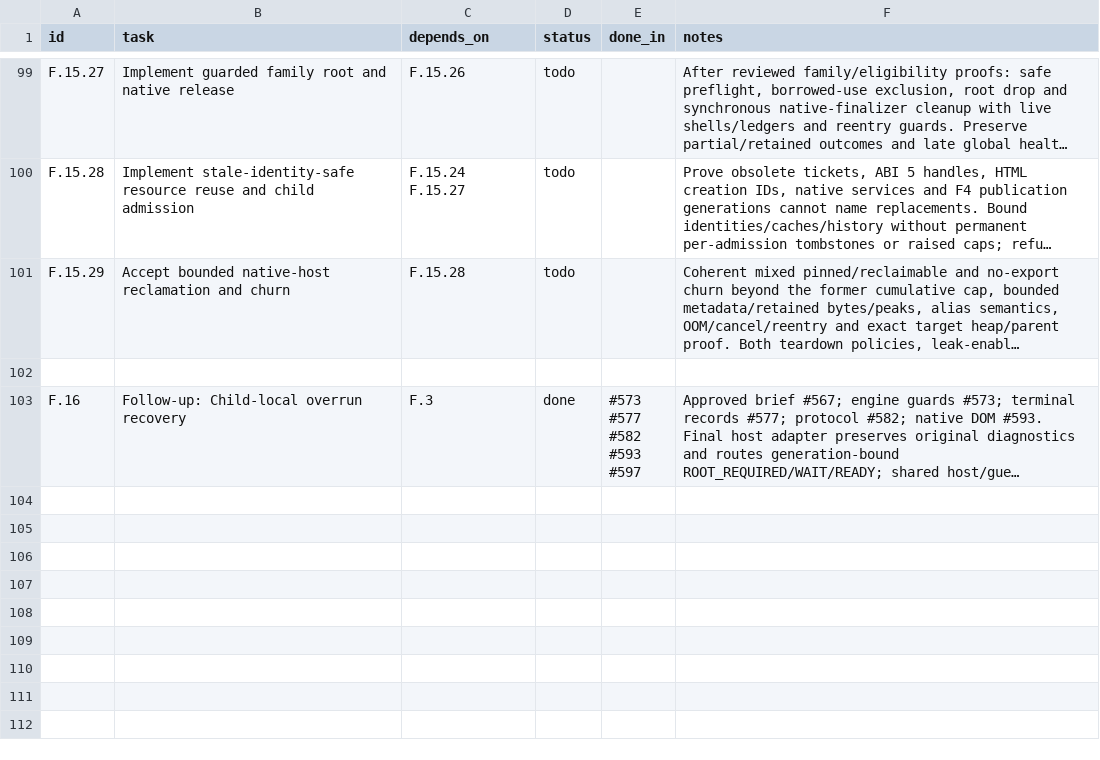
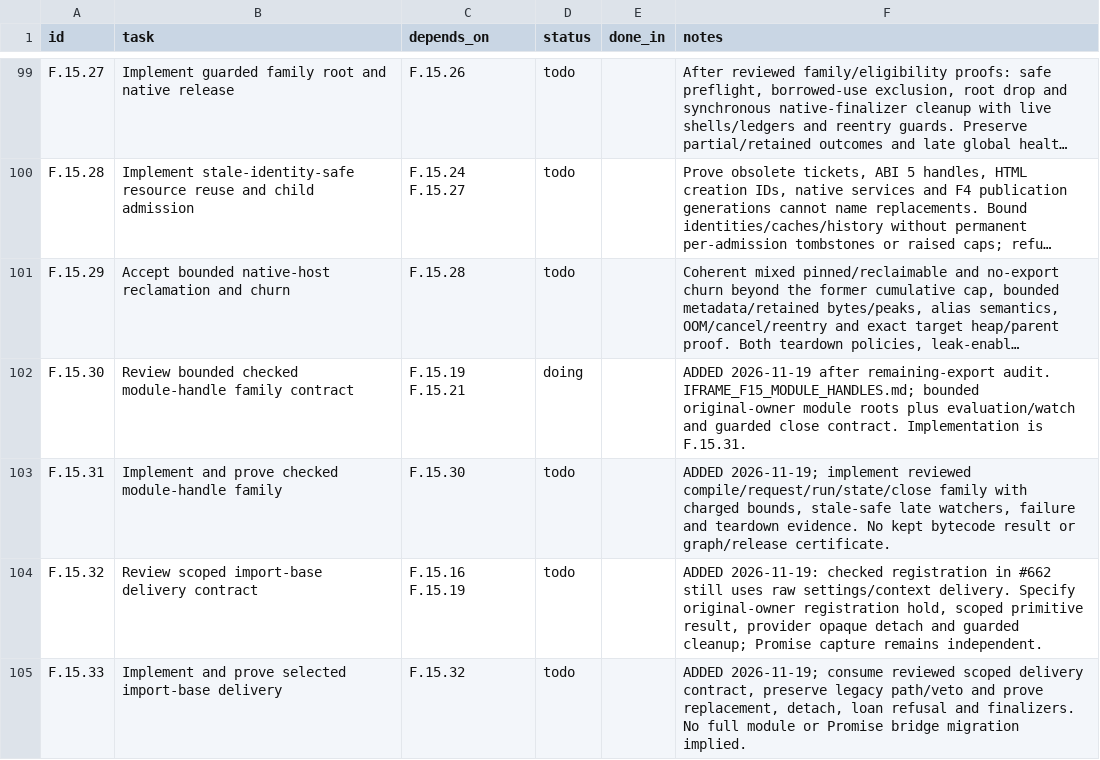
Before and after one commit to VBWizard/os64, a CSV file: docs/design/pending/IFRAME_TRACKER.csv, drawn as a sheet; only a part is shown, gaps mark what is left out; the shorter side is filled out with more unchanged rows; long unchanged cells end in …; the diff covers the shown part only; the diff names each change by its address in the sheet, - before the commit and + after, or states it on an @@ line.

Commit message:
docs: propose bounded checked module-handle family

```diff
--- a/docs/design/pending/IFRAME_TRACKER.csv
+++ b/docs/design/pending/IFRAME_TRACKER.csv
+row 102: F.15.30 | Review bounded checked module-handle family contract | F.15.19 F.15.21 | doing |  | ADDED 2026-11-19 after remaining-export audit. IFRAME_F15_MODULE_HANDLES.md; bounded original-owner module roots plus evaluation/watch and guarded close contract. Implementation is F.15.31.
+row 103: F.15.31 | Implement and prove checked module-handle family | F.15.30 | todo |  | ADDED 2026-11-19; implement reviewed compile/request/run/state/close family with charged bounds, stale-safe late watchers, failure and teardown evidence. No kept bytecode result or graph/release certificate.
+row 104: F.15.32 | Review scoped import-base delivery contract | F.15.16 F.15.19 | todo |  | ADDED 2026-11-19: checked registration in #662 still uses raw settings/context delivery. Specify original-owner registration hold, scoped primitive result, provider opaque detach and guarded cleanup; Promise capture remains independent.
+row 105: F.15.33 | Implement and prove selected import-base delivery | F.15.32 | todo |  | ADDED 2026-11-19; consume reviewed scoped delivery contract, preserve legacy path/veto and prove replacement, detach, loan refusal and finalizers. No full module or Promise bridge migration implied.
```
Also changed, not shown: 4 added rows and 2 edited cells elsewhere in this file, 1 other file.
